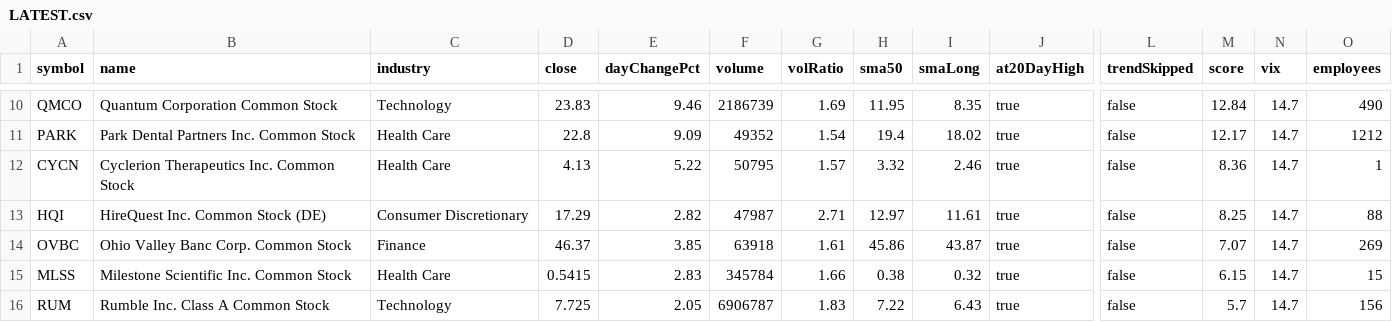
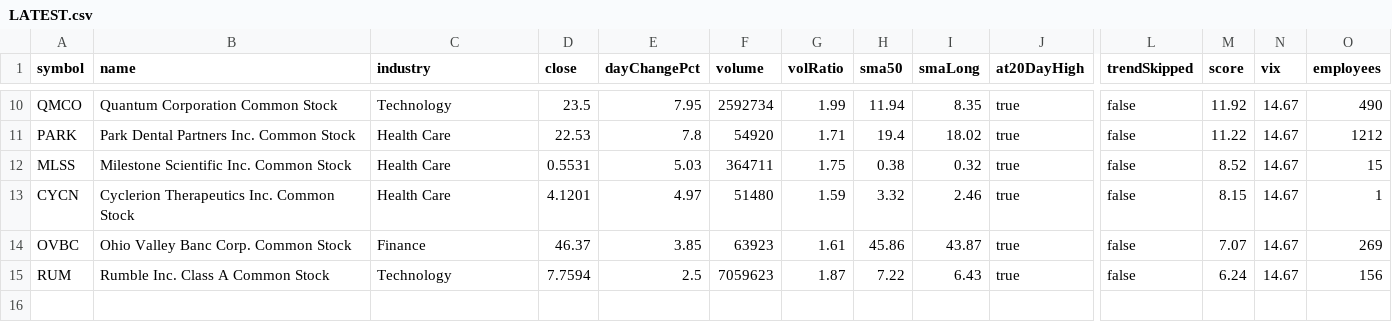
Before and after one commit to ozkanpakdil/top-us-stock-tickers, a CSV file: docs/data/screener/LATEST.csv, drawn as a sheet; only a part is shown, gaps mark what is left out; removed rows and columns are numbered as before the commit, all else as after; rows hold the shown columns only; the diff covers the shown part only; the diff names each change by its address in the sheet, - before the commit and + after, or states it on an @@ line.

```diff
--- a/docs/data/screener/LATEST.csv
+++ b/docs/data/screener/LATEST.csv
-D10 (close): 23.83
+D10 (close): 23.5
-E10 (dayChangePct): 9.46
+E10 (dayChangePct): 7.95
-F10 (volume): 2186739
+F10 (volume): 2592734
-G10 (volRatio): 1.69
+G10 (volRatio): 1.99
-H10 (sma50): 11.95
+H10 (sma50): 11.94
-M10 (score): 12.84
+M10 (score): 11.92
-N10:N11 (vix): 14.7
+N10:N11 (vix): 14.67
-D11 (close): 22.8
+D11 (close): 22.53
-E11 (dayChangePct): 9.09
+E11 (dayChangePct): 7.8
-F11 (volume): 49352
+F11 (volume): 54920
-G11 (volRatio): 1.54
+G11 (volRatio): 1.71
-M11 (score): 12.17
+M11 (score): 11.22
+row 12: MLSS | Milestone Scientific Inc. Common Stock | Health Care | 0.5531 | 5.03 | 364711 | 1.75 | 0.38 | 0.32 | true | false | 8.52 | 14.67 | 15
-D13 (close): 4.13
+D13 (close): 4.1201
-E13 (dayChangePct): 5.22
+E13 (dayChangePct): 4.97
-F13 (volume): 50795
+F13 (volume): 51480
-G13 (volRatio): 1.57
+G13 (volRatio): 1.59
-M13 (score): 8.36
+M13 (score): 8.15
-N13 (vix): 14.7
+N13 (vix): 14.67
-row 13: HQI | HireQuest Inc. Common Stock (DE) | Consumer Discretionary | 17.29 | 2.82 | 47987 | 2.71 | 12.97 | 11.61 | true | false | 8.25 | 14.7 | 88
-F14 (volume): 63918
+F14 (volume): 63923
-N14 (vix): 14.7
+N14 (vix): 14.67
-row 15: MLSS | Milestone Scientific Inc. Common Stock | Health Care | 0.5415 | 2.83 | 345784 | 1.66 | 0.38 | 0.32 | true | false | 6.15 | 14.7 | 15
-D15 (close): 7.725
+D15 (close): 7.7594
-E15 (dayChangePct): 2.05
+E15 (dayChangePct): 2.5
-F15 (volume): 6906787
+F15 (volume): 7059623
-G15 (volRatio): 1.83
+G15 (volRatio): 1.87
-M15 (score): 5.7
+M15 (score): 6.24
-N15 (vix): 14.7
+N15 (vix): 14.67
```
Also changed, not shown: 2 added rows, 2 removed rows and 31 edited cells elsewhere in this file, by_industry/consumer_discretionary.csv, by_industry/finance.csv, 19 other files.
